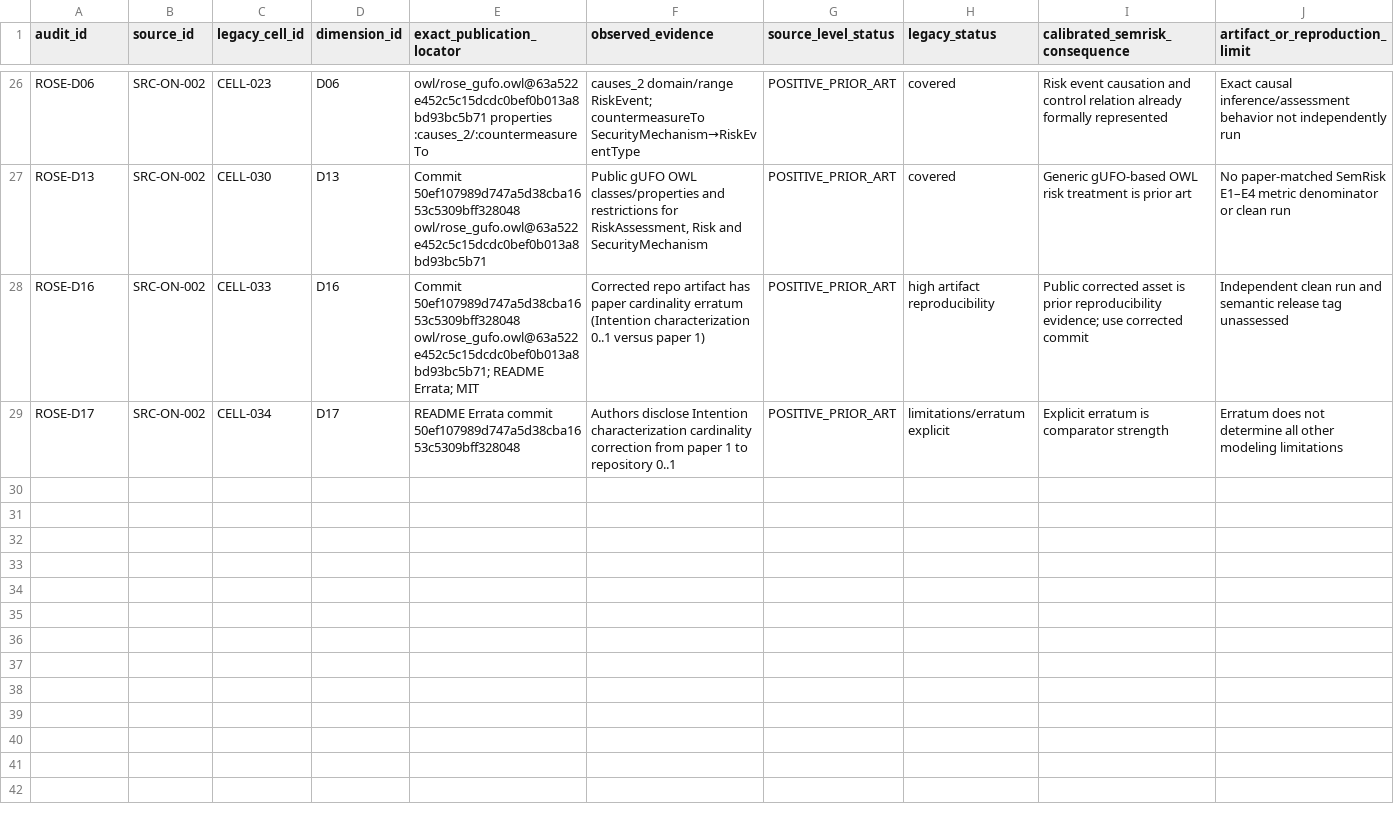
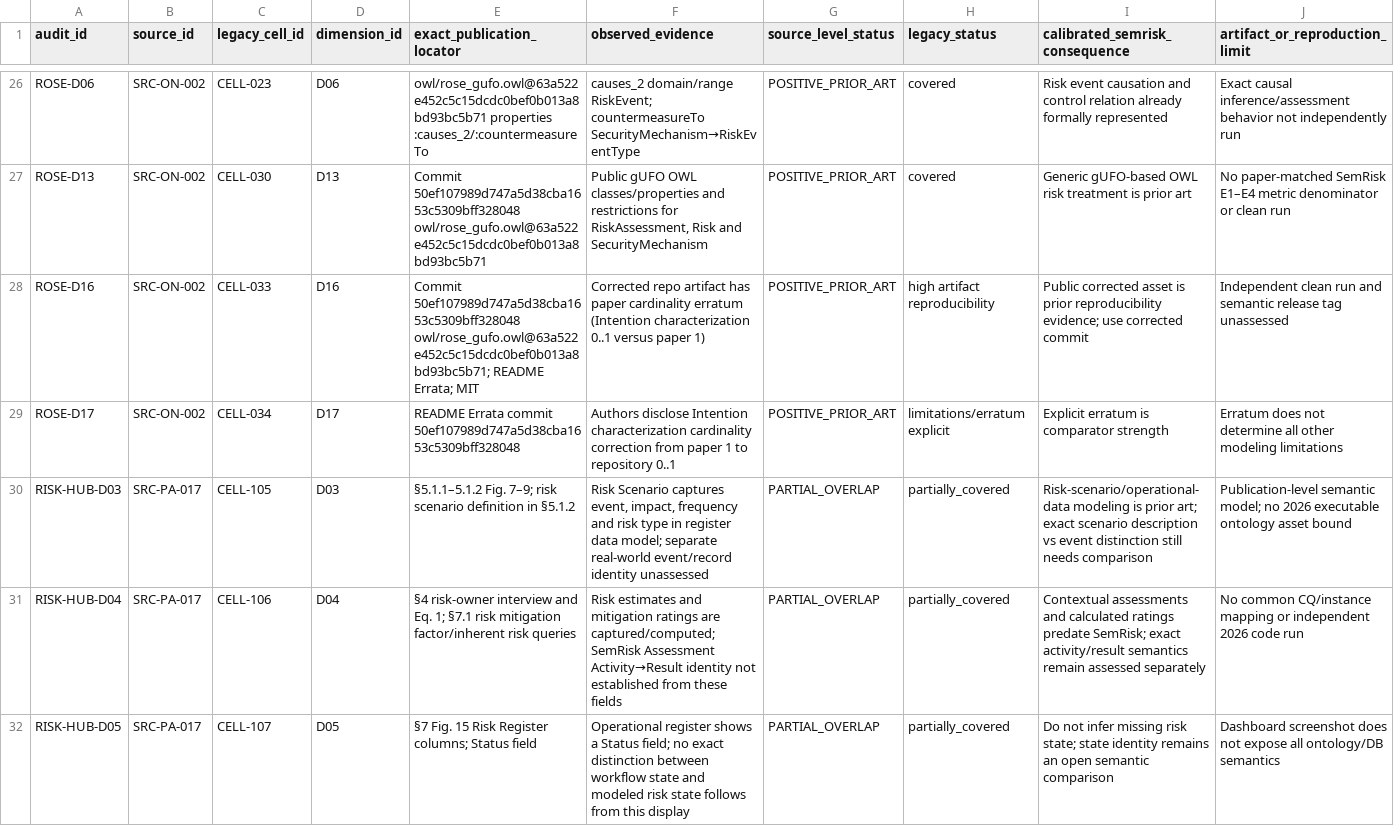
Before and after one commit to ArazSaieArasi3/SemRisk, a CSV file: evaluation/e10/claim-critical-external-locator-ledger-v0.1.csv, drawn as a sheet; only a part is shown, gaps mark what is left out; rows hold the shown columns only; the diff covers the shown part only; the diff names each change by its address in the sheet, - before the commit and + after, or states it on an @@ line.

Commit message:
Constrain operational novelty with RiskHub source-level comparator evidence

```diff
--- a/evaluation/e10/claim-critical-external-locator-ledger-v0.1.csv
+++ b/evaluation/e10/claim-critical-external-locator-ledger-v0.1.csv
+row 30: RISK-HUB-D03 | SRC-PA-017 | CELL-105 | D03 | §5.1.1–5.1.2 Fig. 7–9; risk scenario definition in §5.1.2 | Risk Scenario captures event, impact, frequency and risk type in register data model; separate real-world event/record identity unassessed | PARTIAL_OVERLAP | partially_covered | Risk-scenario/operational-data modeling is prior art; exact scenario description vs event distinction still needs comparison | Publication-level semantic model; no 2026 executable ontology asset bound
+row 31: RISK-HUB-D04 | SRC-PA-017 | CELL-106 | D04 | §4 risk-owner interview and Eq. 1; §7.1 risk mitigation factor/inherent risk queries | Risk estimates and mitigation ratings are captured/computed; SemRisk Assessment Activity→Result identity not established from these fields | PARTIAL_OVERLAP | partially_covered | Contextual assessments and calculated ratings predate SemRisk; exact activity/result semantics remain assessed separately | No common CQ/instance mapping or independent 2026 code run
+row 32: RISK-HUB-D05 | SRC-PA-017 | CELL-107 | D05 | §7 Fig. 15 Risk Register columns; Status field | Operational register shows a Status field; no exact distinction between workflow state and modeled risk state follows from this display | PARTIAL_OVERLAP | partially_covered | Do not infer missing risk state; state identity remains an open semantic comparison | Dashboard screenshot does not expose all ontology/DB semantics
```
Also changed, not shown: 7 added rows elsewhere in this file, evaluation/e10/semrisk-p1-r2-self-row-v0.1.csv, publications/2026-icae/author-review-claim-evidence-v0.2.csv, 5 other files.
